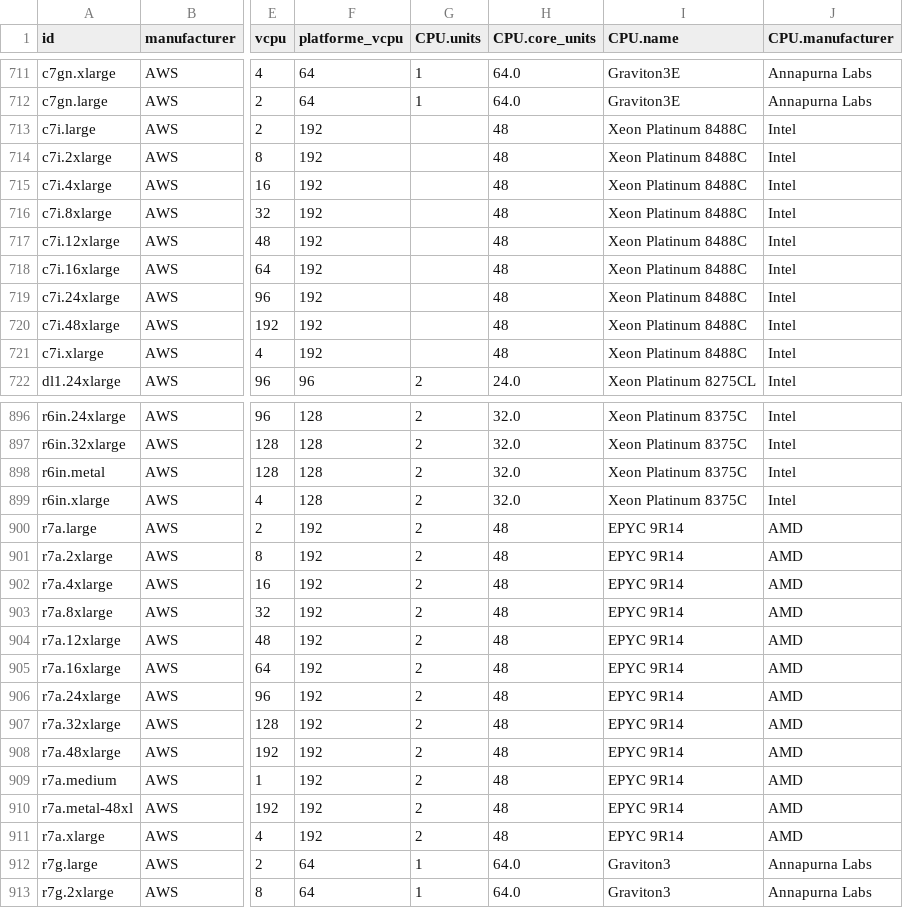
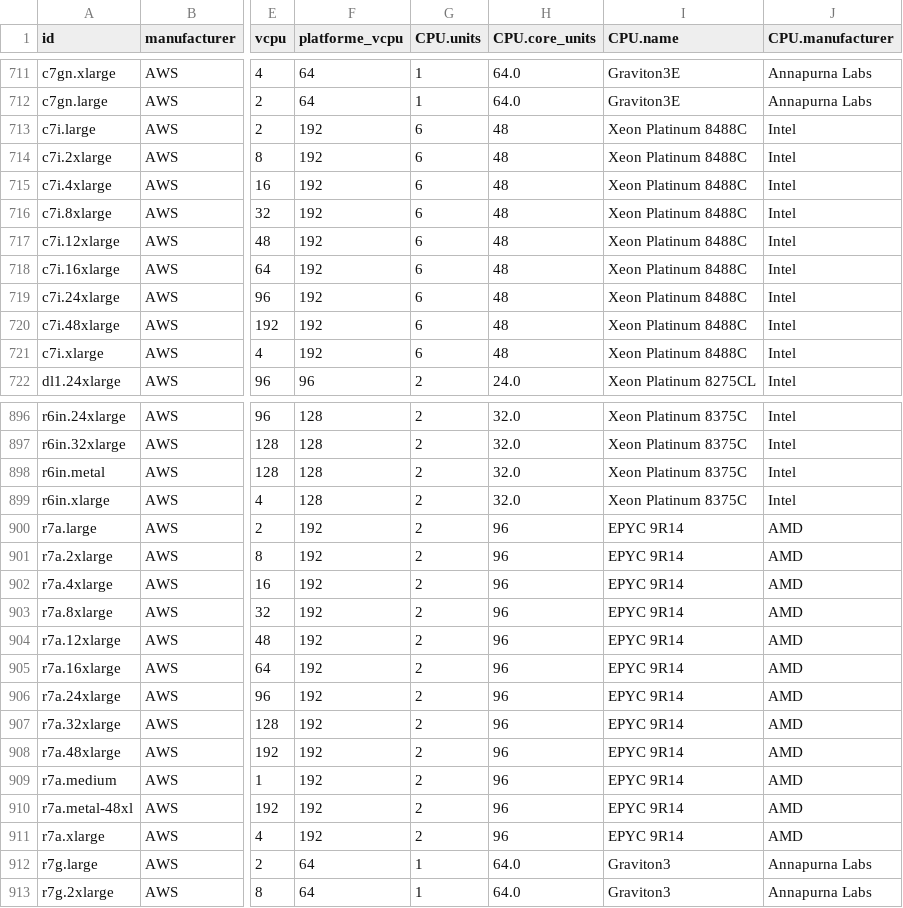
Before and after one commit to Boavizta/boaviztapi, a CSV file: boaviztapi/data/archetypes/cloud/aws.csv, drawn as a sheet; only a part is shown, gaps mark what is left out; the diff covers the shown part only; the diff names each change by its address in the sheet, - before the commit and + after, or states it on an @@ line.

```diff
--- a/boaviztapi/data/archetypes/cloud/aws.csv
+++ b/boaviztapi/data/archetypes/cloud/aws.csv
-G713:G721 (CPU.units): (empty)
+G713:G721 (CPU.units): 6
-H900:H911 (CPU.core_units): 48
+H900:H911 (CPU.core_units): 96
```
Also changed, not shown: 25 edited cells elsewhere in this file, boaviztapi/data/crowdsourcing/cpu_specs.csv.
